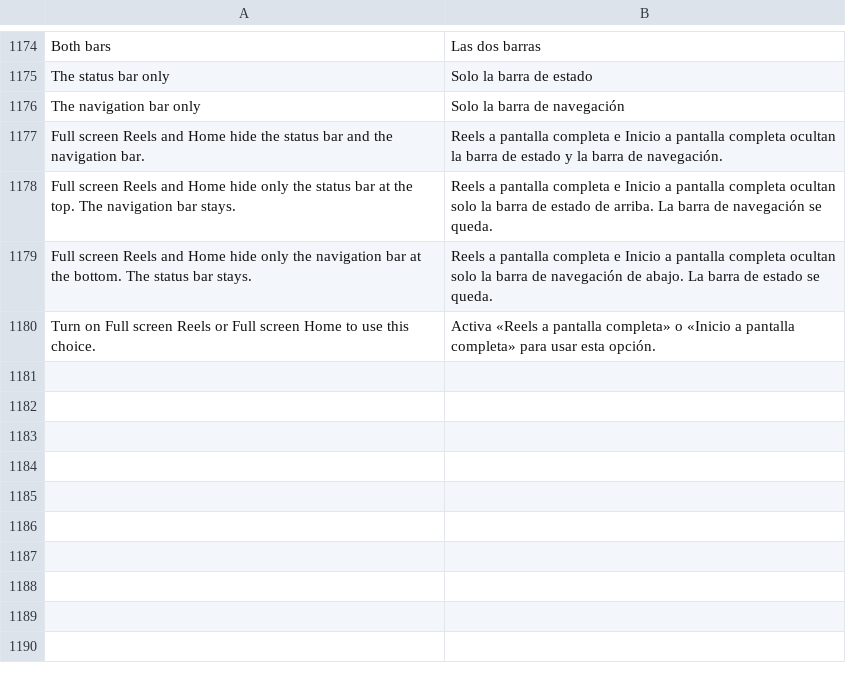
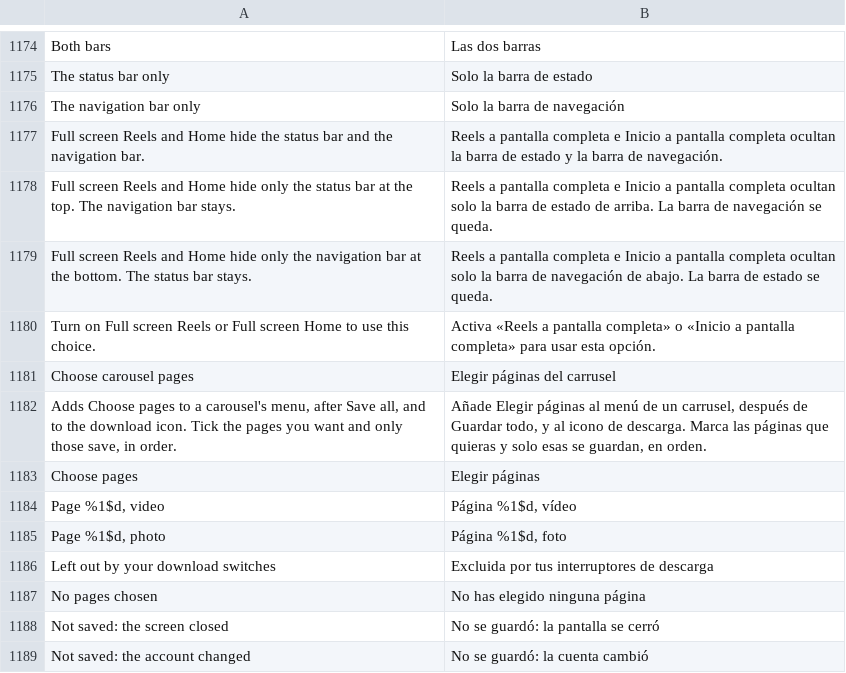
Before and after one commit to Aholicknight/HushGram, a TSV file: extensions/shared/library/src/main/l10n/es.tsv, drawn as a sheet; only a part is shown, gaps mark what is left out.

```diff
--- a/extensions/shared/library/src/main/l10n/es.tsv
+++ b/extensions/shared/library/src/main/l10n/es.tsv
@@ -1180 +1180,10 @@ Full screen Reels and Home hide only the navigation bar at the bottom. The statu
 Turn on Full screen Reels or Full screen Home to use this choice.	Activa «Reels a pantalla completa» o «Inicio a pantalla completa» para usar esta opción.
+Choose carousel pages	Elegir páginas del carrusel
+Adds Choose pages to a carousel's menu, after Save all, and to the download icon. Tick the pages you want and only those save, in order.	Añade Elegir páginas al menú de un carrusel, después de Guardar todo, y al icono de descarga. Marca las páginas que quieras y solo esas se guardan, en orden.
+Choose pages	Elegir páginas
+Page %1$d, video	Página %1$d, vídeo
+Page %1$d, photo	Página %1$d, foto
+Left out by your download switches	Excluida por tus interruptores de descarga
+No pages chosen	No has elegido ninguna página
+Not saved: the screen closed	No se guardó: la pantalla se cerró
+Not saved: the account changed	No se guardó: la cuenta cambió
```
Also changed, not shown: extensions/shared/library/src/main/l10n/de.tsv, extensions/shared/library/src/main/l10n/it.tsv, 18 other files.
